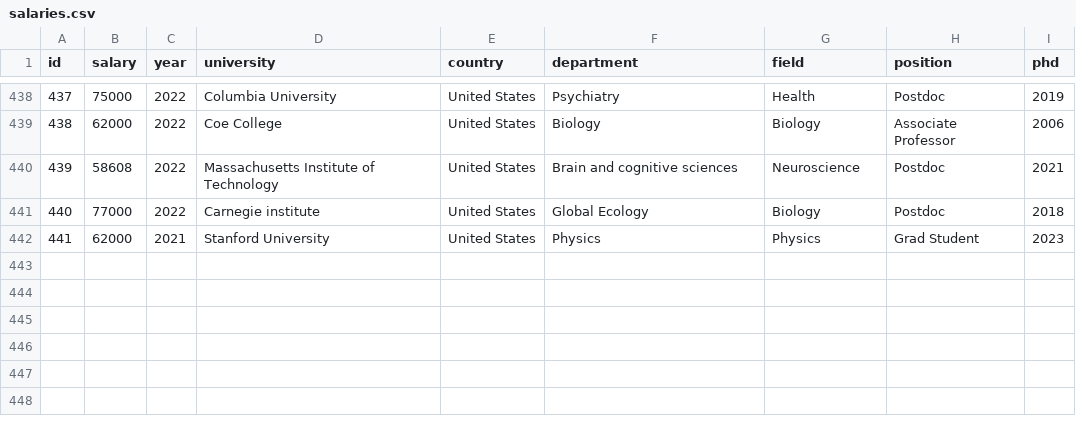
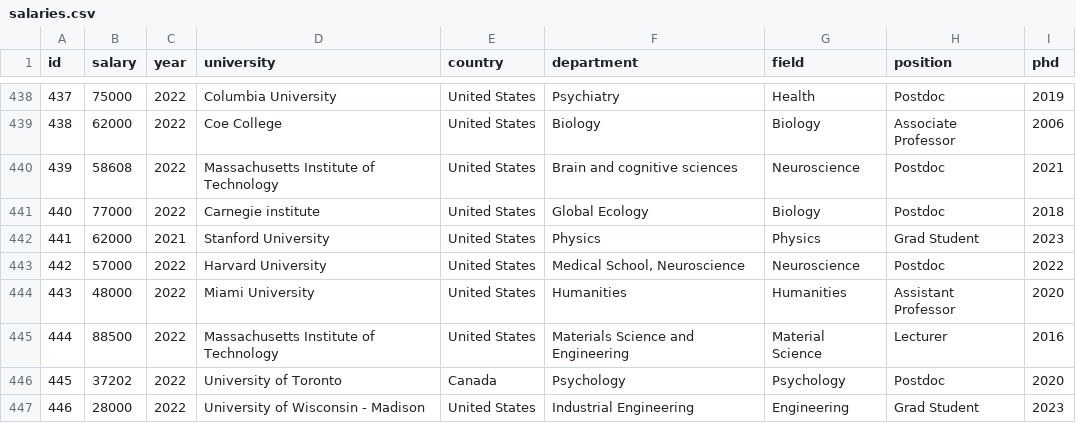
Before and after one commit to academicsalaries/academicsalaries.github.io, a CSV file: salaries.csv, drawn as a sheet; only a part is shown, gaps mark what is left out; the diff names each change by its address in the sheet, - before the commit and + after, or states it on an @@ line.

Commit message:
more data

```diff
--- a/salaries.csv
+++ b/salaries.csv
+row 443: 442 | 57000 | 2022 | Harvard University | United States | Medical School, Neuroscience | Neuroscience | Postdoc | 2022
+row 444: 443 | 48000 | 2022 | Miami University | United States | Humanities | Humanities | Assistant Professor | 2020
+row 445: 444 | 88500 | 2022 | Massachusetts Institute of Technology | United States | Materials Science and Engineering | Material Science | Lecturer | 2016
+row 446: 445 | 37202 | 2022 | University of Toronto | Canada | Psychology | Psychology | Postdoc | 2020
+row 447: 446 | 28000 | 2022 | University of Wisconsin - Madison | United States | Industrial Engineering | Engineering | Grad Student | 2023
```
Also changed, not shown: 1 other file.
